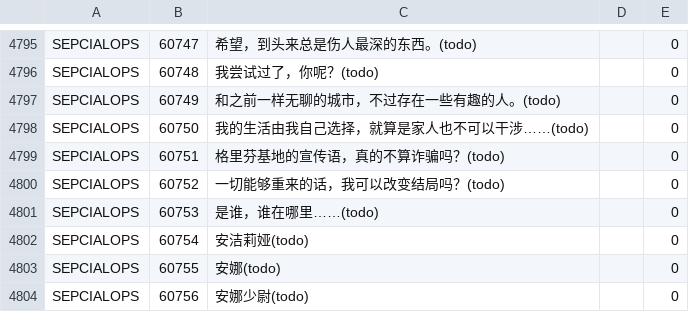
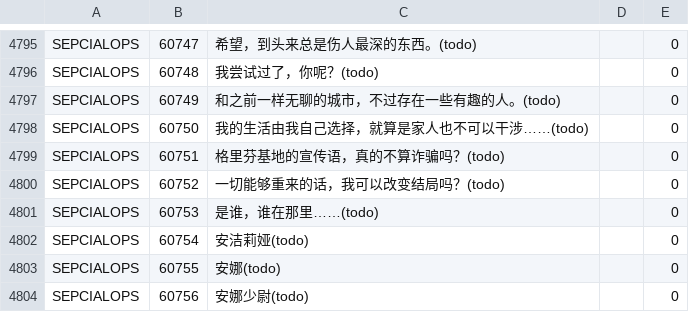
Before and after one commit to gf-data-tools/gf-data-ch, a CSV file: asset/textdata/language/languagedata_jp.csv, drawn as a sheet; only a part is shown, gaps mark what is left out.

```diff
--- a/asset/textdata/language/languagedata_jp.csv
+++ b/asset/textdata/language/languagedata_jp.csv
@@ -4800,3 +4800,3 @@ SEPCIALOPS,60751,格里芬基地的宣传语，真的不算诈骗吗？(todo),,0
 SEPCIALOPS,60752,一切能够重来的话，我可以改变结局吗？(todo),,0
-SEPCIALOPS,60753,是谁，谁在哪里……(todo),,0
+SEPCIALOPS,60753,是谁，谁在那里……(todo),,0
 SEPCIALOPS,60754,安洁莉娅(todo),,0
```
Also changed, not shown: asset/textdata/language/languagedata.csv, asset/textdata/language/languagedata_hk.csv, 30 other files.
